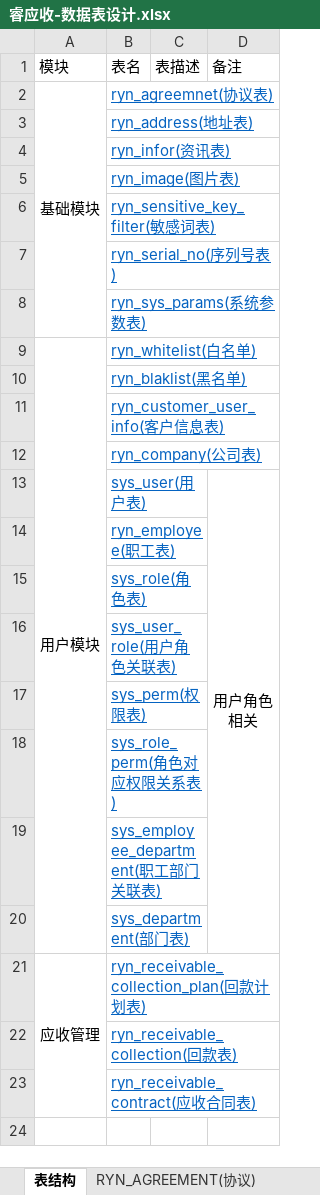
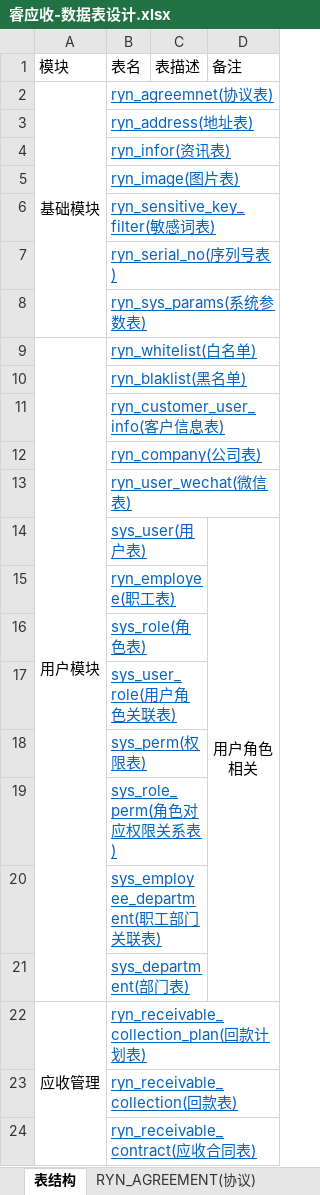
Before and after one commit to hi-noikiy/ryuntech-su-cloud-emp, an Excel workbook: doc/睿应收-数据表设计.xlsx, sheet 表结构, drawn as a sheet; values as stored, in another font and other column widths than the file's, no borders; the diff names each change by its address in the sheet, - before the commit and + after, or states it on an @@ line.

```diff
--- a/doc/睿应收-数据表设计.xlsx (sheet 表结构)
+++ b/doc/睿应收-数据表设计.xlsx (sheet 表结构)
+row 13:  | ryn_user_wechat(微信表)
```
Also changed, not shown: other sheet tabs.
